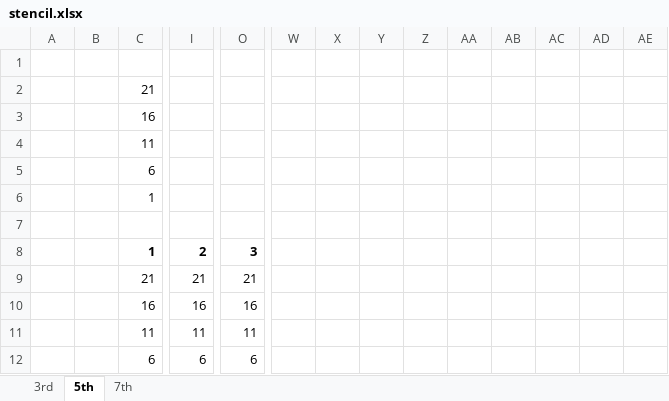
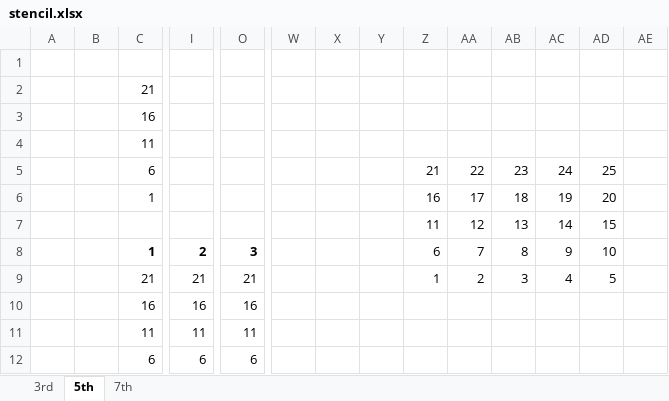
Before and after one commit to DwyaneChou/FVM, an Excel workbook: doc/WENO2D/stencil.xlsx, sheet 5th, drawn as a sheet; only a part is shown, gaps mark what is left out; values as stored, in another font and other column widths than the file's, no borders; removed rows and columns are numbered as before the commit, all else as after; rows hold the shown columns only; the diff names each change by its address in the sheet, - before the commit and + after, or states it on an @@ line.

```diff
--- a/doc/WENO2D/stencil.xlsx (sheet 5th)
+++ b/doc/WENO2D/stencil.xlsx (sheet 5th)
-Z5: (empty)
+Z5: 21
-AA5: (empty)
+AA5: 22
-AB5: (empty)
+AB5: 23
-AC5: (empty)
+AC5: 24
-AD5: (empty)
+AD5: 25
-Z6: (empty)
+Z6: 16
-AA6: (empty)
+AA6: 17
-AB6: (empty)
+AB6: 18
-AC6: (empty)
+AC6: 19
-AD6: (empty)
+AD6: 20
-row 7: (empty)
+row 7:  |  |  |  |  |  |  |  | 11 | 12 | 13 | 14 | 15
-row 8:  |  | 1 | 2 | 3
+row 8:  |  | 1 | 2 | 3 |  |  |  | 6 | 7 | 8 | 9 | 10
-Z9: (empty)
+Z9: 1
-AA9: (empty)
+AA9: 2
-AB9: (empty)
+AB9: 3
-AC9: (empty)
+AC9: 4
-AD9: (empty)
+AD9: 5
```
Also changed, not shown: 21 other files.
